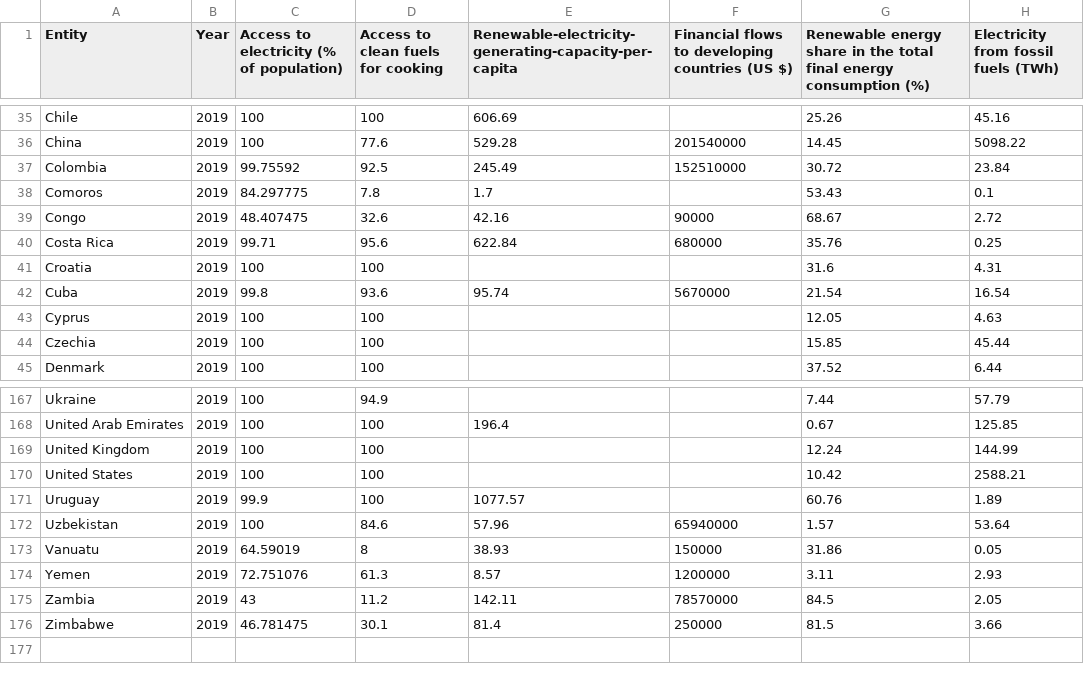
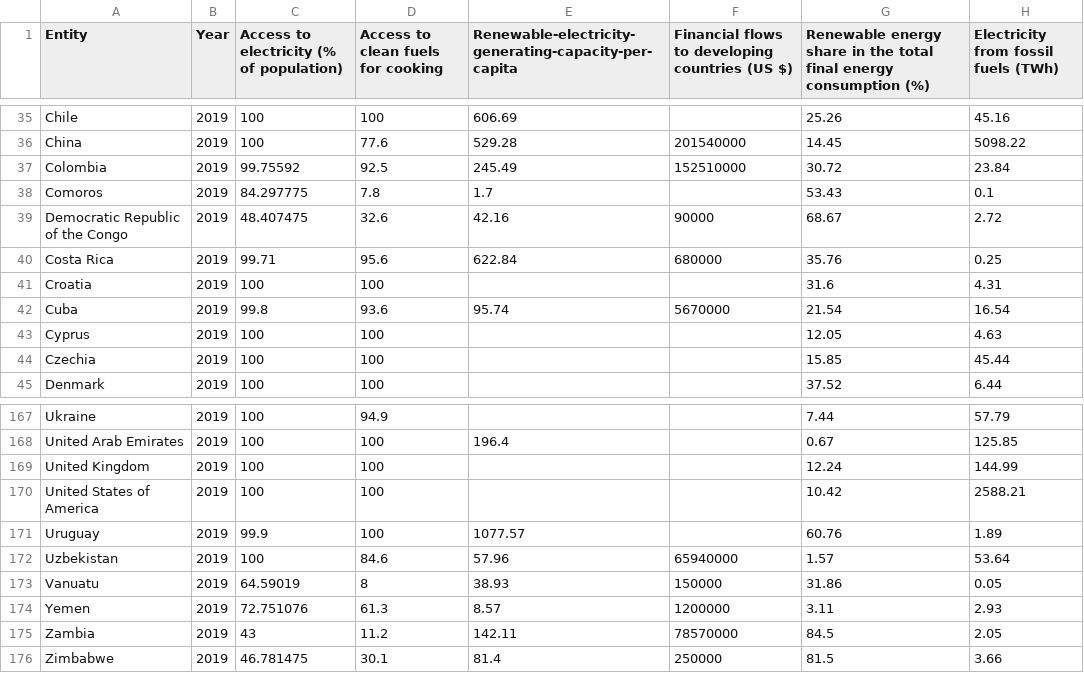
Before and after one commit to BeianAnnieMao31494153/FIT3179, a CSV file: data/global-data-on-sustainable-energy-2019.csv, drawn as a sheet; only a part is shown, gaps mark what is left out; the diff names each change by its address in the sheet, - before the commit and + after, or states it on an @@ line.

Commit message:
Change country names to match topojson file

```diff
--- a/data/global-data-on-sustainable-energy-2019.csv
+++ b/data/global-data-on-sustainable-energy-2019.csv
-A39 (Entity): Congo
+A39 (Entity): Democratic Republic of the Congo
-A170 (Entity): United States
+A170 (Entity): United States of America
```
